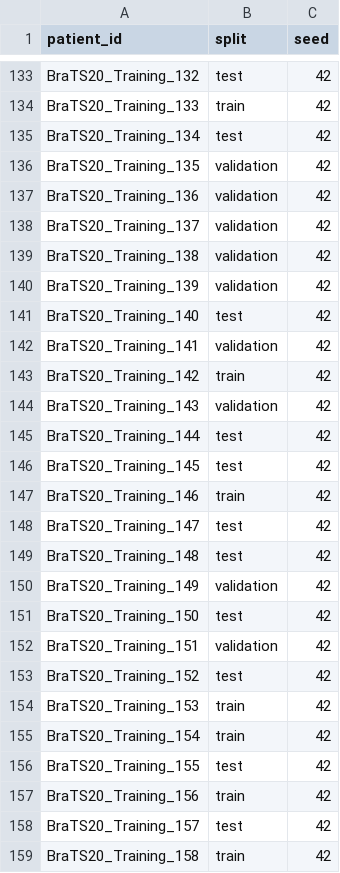
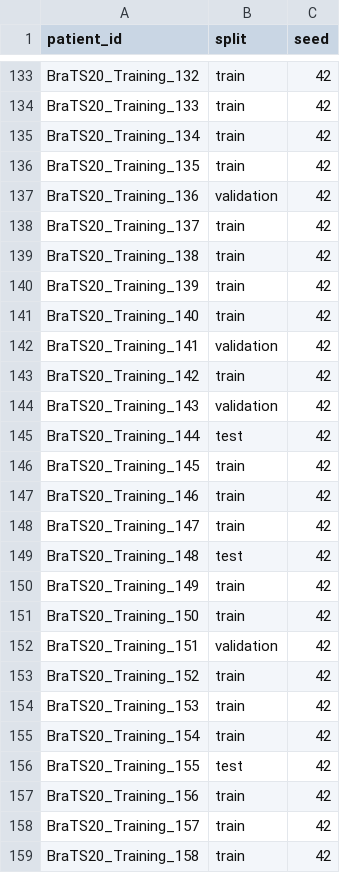
Before and after one commit to haleduoc/MRI, a CSV file: results/module2/Quy_tắc_chia/phan_chia_benh_nhan.csv, drawn as a sheet; only a part is shown, gaps mark what is left out; the diff covers the shown part only; the diff names each change by its address in the sheet, - before the commit and + after, or states it on an @@ line.

```diff
--- a/results/module2/Quy_tắc_chia/phan_chia_benh_nhan.csv
+++ b/results/module2/Quy_tắc_chia/phan_chia_benh_nhan.csv
-B133 (split): test
+B133 (split): train
-B135 (split): test
+B135 (split): train
-B136 (split): validation
+B136 (split): train
-B138:B140 (split): validation
+B138:B140 (split): train
-B141 (split): test
+B141 (split): train
-B146 (split): test
+B146 (split): train
-B148 (split): test
+B148 (split): train
-B150 (split): validation
+B150 (split): train
-B151 (split): test
+B151 (split): train
-B153 (split): test
+B153 (split): train
-B158 (split): test
+B158 (split): train
```
Also changed, not shown: 135 edited cells elsewhere in this file, results/module2/Kiem_tra_volume/kiem_tra_flair_wt.csv, 7 other files.
